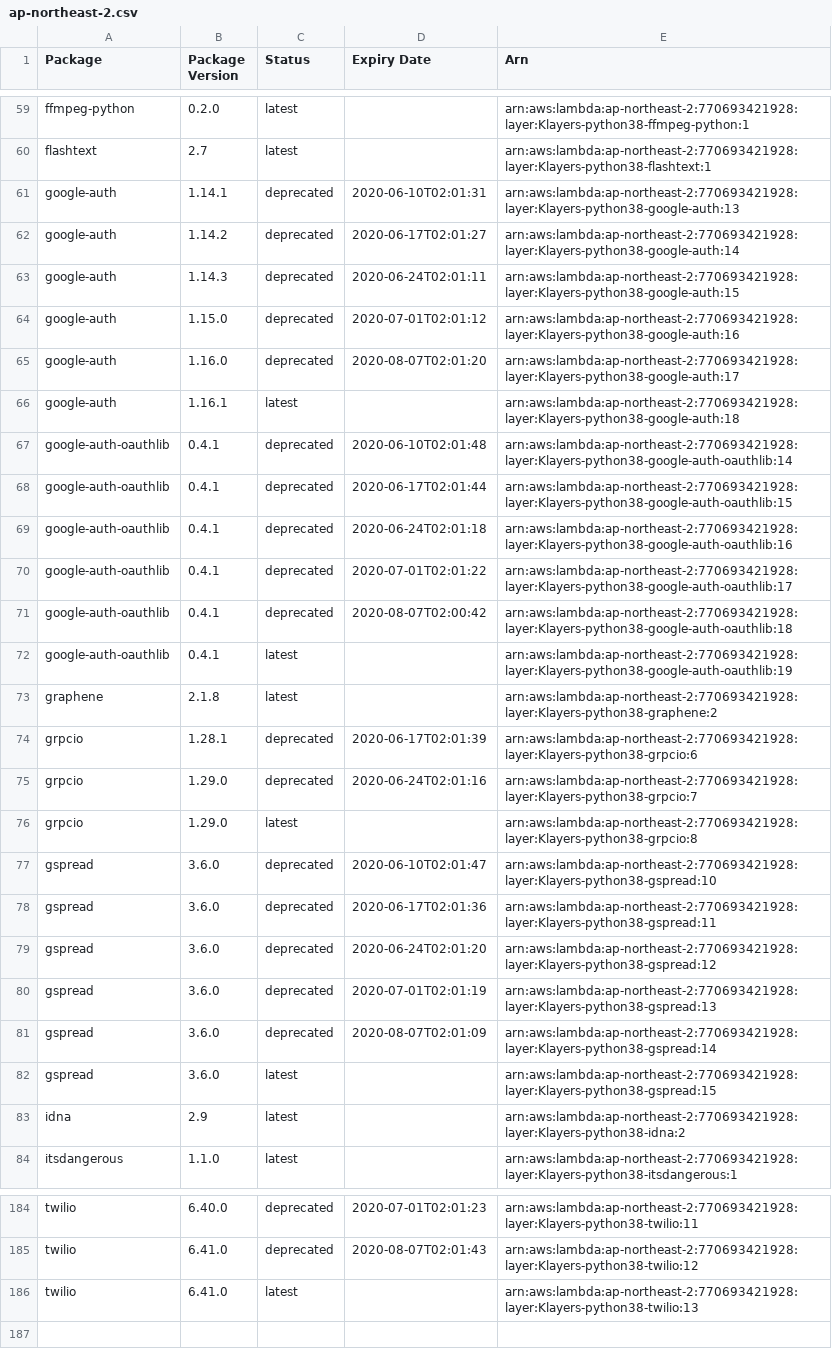
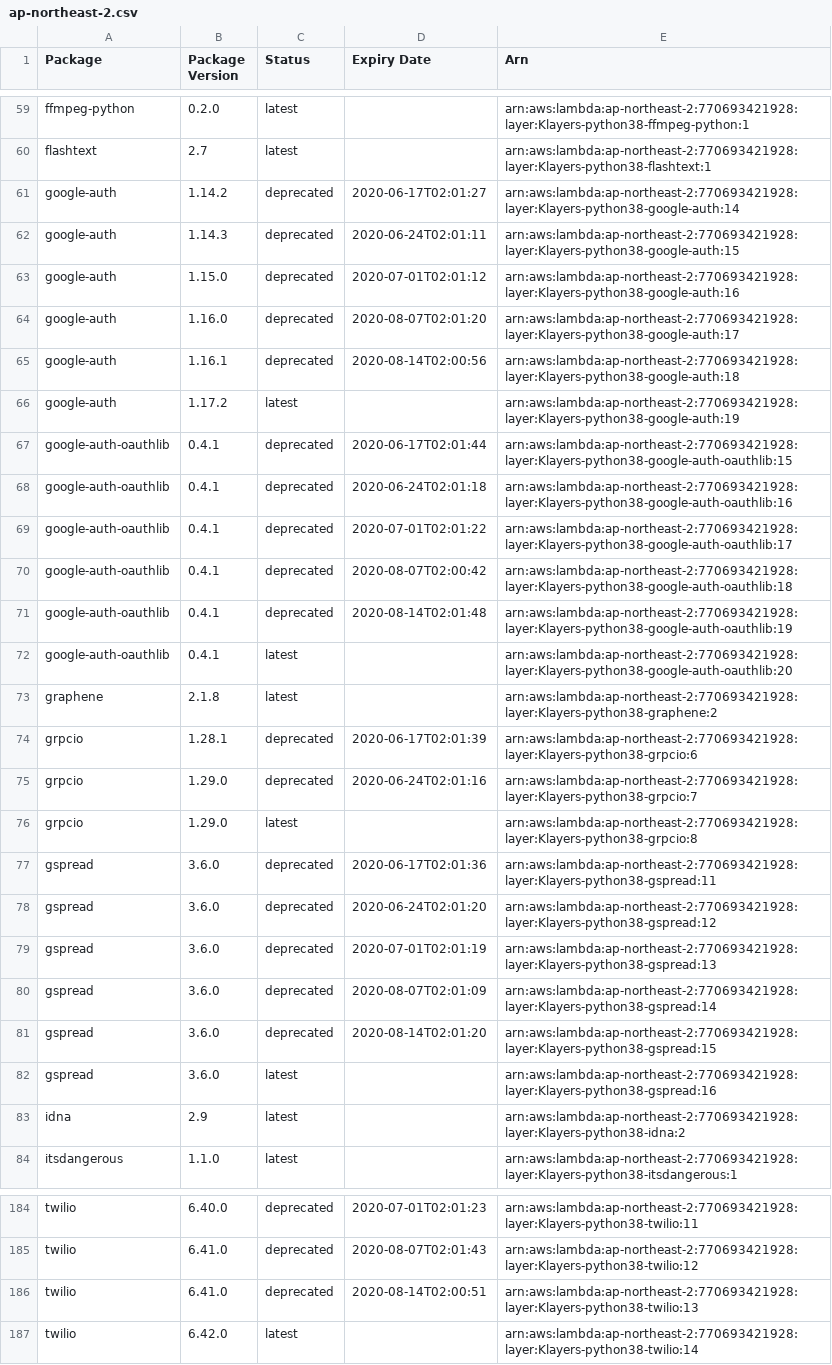
Before and after one commit to raffishquartan/Klayers, a CSV file: deployments/python3.8/arns/ap-northeast-2.csv, drawn as a sheet; only a part is shown, gaps mark what is left out; the diff covers the shown part only.

```diff
--- a/deployments/python3.8/arns/ap-northeast-2.csv
+++ b/deployments/python3.8/arns/ap-northeast-2.csv
@@ -60,3 +60,2 @@ ffmpeg-python,0.2.0,latest,,arn:aws:lambda:ap-northeast-2:770693421928:layer:Kla
 flashtext,2.7,latest,,arn:aws:lambda:ap-northeast-2:770693421928:layer:Klayers-python38-flashtext:1
-google-auth,1.14.1,deprecated,2020-06-10T02:01:31,arn:aws:lambda:ap-northeast-2:770693421928:layer:Klayers-python38-google-auth:13
 google-auth,1.14.2,deprecated,2020-06-17T02:01:27,arn:aws:lambda:ap-northeast-2:770693421928:layer:Klayers-python38-google-auth:14
@@ -65,4 +64,4 @@ google-auth,1.15.0,deprecated,2020-07-01T02:01:12,arn:aws:lambda:ap-northeast-2:
 google-auth,1.16.0,deprecated,2020-08-07T02:01:20,arn:aws:lambda:ap-northeast-2:770693421928:layer:Klayers-python38-google-auth:17
-google-auth,1.16.1,latest,,arn:aws:lambda:ap-northeast-2:770693421928:layer:Klayers-python38-google-auth:18
-google-auth-oauthlib,0.4.1,deprecated,2020-06-10T02:01:48,arn:aws:lambda:ap-northeast-2:770693421928:layer:Klayers-python38-google-auth-oauthlib:14
+google-auth,1.16.1,deprecated,2020-08-14T02:00:56,arn:aws:lambda:ap-northeast-2:770693421928:layer:Klayers-python38-google-auth:18
+google-auth,1.17.2,latest,,arn:aws:lambda:ap-northeast-2:770693421928:layer:Klayers-python38-google-auth:19
 google-auth-oauthlib,0.4.1,deprecated,2020-06-17T02:01:44,arn:aws:lambda:ap-northeast-2:770693421928:layer:Klayers-python38-google-auth-oauthlib:15
@@ -71,3 +70,4 @@ google-auth-oauthlib,0.4.1,deprecated,2020-07-01T02:01:22,arn:aws:lambda:ap-nort
 google-auth-oauthlib,0.4.1,deprecated,2020-08-07T02:00:42,arn:aws:lambda:ap-northeast-2:770693421928:layer:Klayers-python38-google-auth-oauthlib:18
-google-auth-oauthlib,0.4.1,latest,,arn:aws:lambda:ap-northeast-2:770693421928:layer:Klayers-python38-google-auth-oauthlib:19
+google-auth-oauthlib,0.4.1,deprecated,2020-08-14T02:01:48,arn:aws:lambda:ap-northeast-2:770693421928:layer:Klayers-python38-google-auth-oauthlib:19
+google-auth-oauthlib,0.4.1,latest,,arn:aws:lambda:ap-northeast-2:770693421928:layer:Klayers-python38-google-auth-oauthlib:20
 graphene,2.1.8,latest,,arn:aws:lambda:ap-northeast-2:770693421928:layer:Klayers-python38-graphene:2
@@ -76,3 +76,2 @@ grpcio,1.29.0,deprecated,2020-06-24T02:01:16,arn:aws:lambda:ap-northeast-2:77069
 grpcio,1.29.0,latest,,arn:aws:lambda:ap-northeast-2:770693421928:layer:Klayers-python38-grpcio:8
-gspread,3.6.0,deprecated,2020-06-10T02:01:47,arn:aws:lambda:ap-northeast-2:770693421928:layer:Klayers-python38-gspread:10
 gspread,3.6.0,deprecated,2020-06-17T02:01:36,arn:aws:lambda:ap-northeast-2:770693421928:layer:Klayers-python38-gspread:11
@@ -81,3 +80,4 @@ gspread,3.6.0,deprecated,2020-07-01T02:01:19,arn:aws:lambda:ap-northeast-2:77069
 gspread,3.6.0,deprecated,2020-08-07T02:01:09,arn:aws:lambda:ap-northeast-2:770693421928:layer:Klayers-python38-gspread:14
-gspread,3.6.0,latest,,arn:aws:lambda:ap-northeast-2:770693421928:layer:Klayers-python38-gspread:15
+gspread,3.6.0,deprecated,2020-08-14T02:01:20,arn:aws:lambda:ap-northeast-2:770693421928:layer:Klayers-python38-gspread:15
+gspread,3.6.0,latest,,arn:aws:lambda:ap-northeast-2:770693421928:layer:Klayers-python38-gspread:16
 idna,2.9,latest,,arn:aws:lambda:ap-northeast-2:770693421928:layer:Klayers-python38-idna:2
@@ -185,2 +185,3 @@ twilio,6.40.0,deprecated,2020-07-01T02:01:23,arn:aws:lambda:ap-northeast-2:77069
 twilio,6.41.0,deprecated,2020-08-07T02:01:43,arn:aws:lambda:ap-northeast-2:770693421928:layer:Klayers-python38-twilio:12
-twilio,6.41.0,latest,,arn:aws:lambda:ap-northeast-2:770693421928:layer:Klayers-python38-twilio:13
+twilio,6.41.0,deprecated,2020-08-14T02:00:51,arn:aws:lambda:ap-northeast-2:770693421928:layer:Klayers-python38-twilio:13
+twilio,6.42.0,latest,,arn:aws:lambda:ap-northeast-2:770693421928:layer:Klayers-python38-twilio:14
```
Also changed, not shown: 10 added rows, 10 removed rows and 15 edited cells elsewhere in this file, deployments/python3.8/arns/ap-northeast-1.csv, deployments/python3.8/arns/ap-southeast-1.csv, 29 other files.
